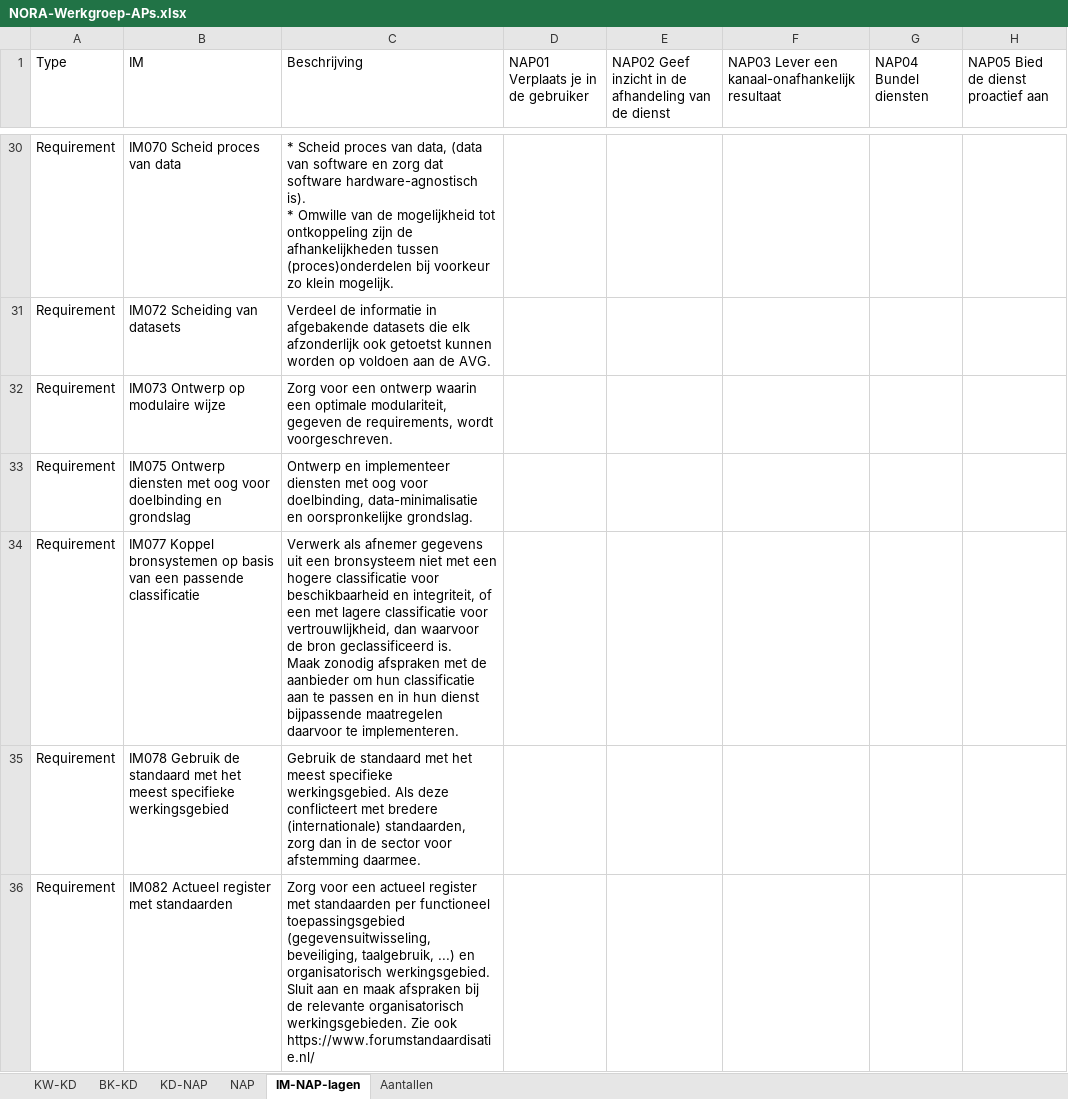
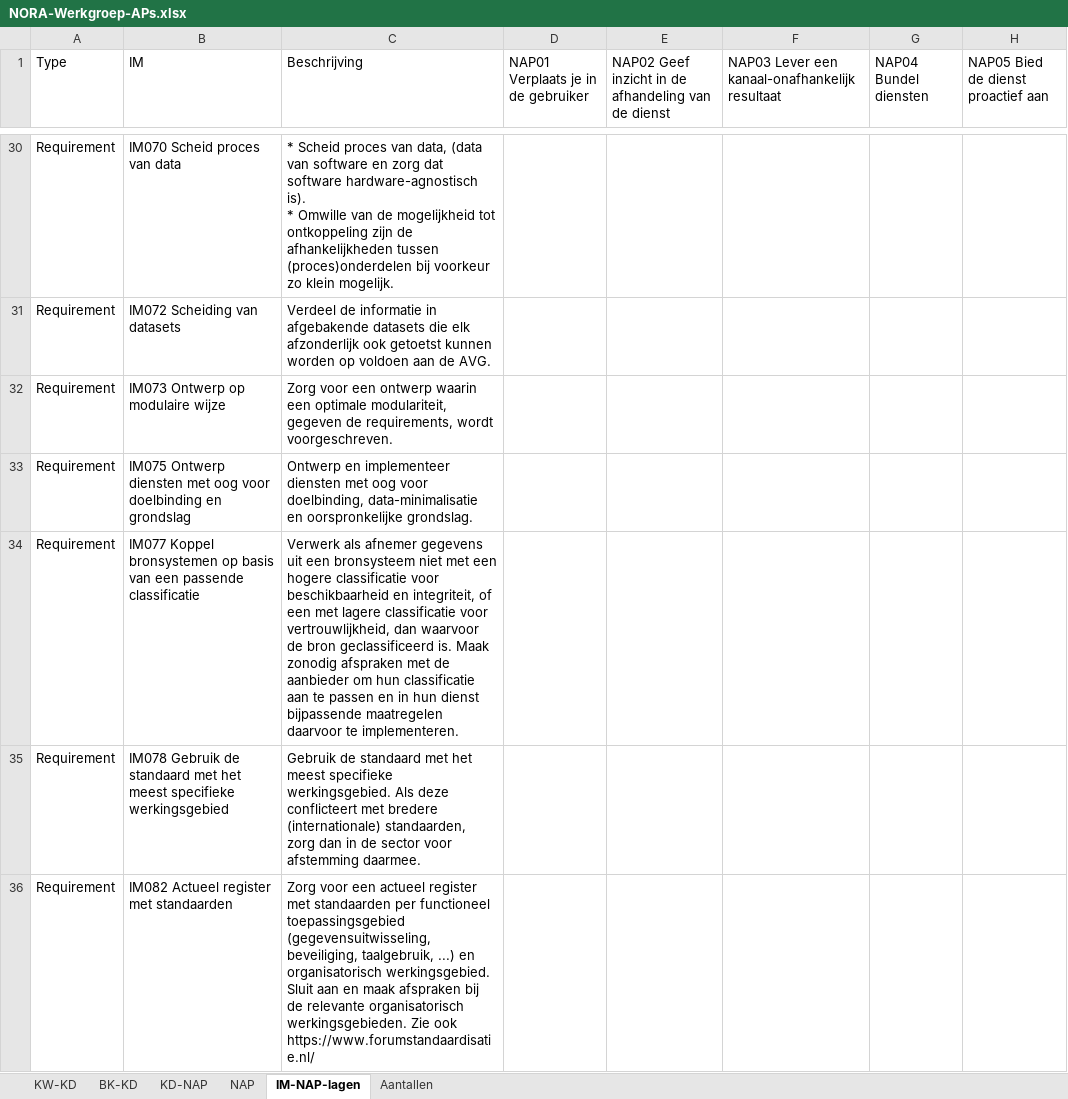
Before and after one commit to ICTU/NORA-Werkgroep-APs, an Excel workbook: excel/NORA-Werkgroep-APs.xlsx, sheet IM-NAP-lagen, drawn as a sheet; only a part is shown, gaps mark what is left out; values as stored, in another font and other column widths than the file's, no borders; table styles not drawn; the diff covers the shown part only; the diff names each change by its address in the sheet, - before the commit and + after, or states it on an @@ line.

```diff
--- a/excel/NORA-Werkgroep-APs.xlsx (sheet IM-NAP-lagen)
+++ b/excel/NORA-Werkgroep-APs.xlsx (sheet IM-NAP-lagen)
-C34 (Beschrijving): …te implementeren.
+C34 (Beschrijving): …te implementeren.
```
Also changed, not shown: 11 edited cells elsewhere in this sheet.
